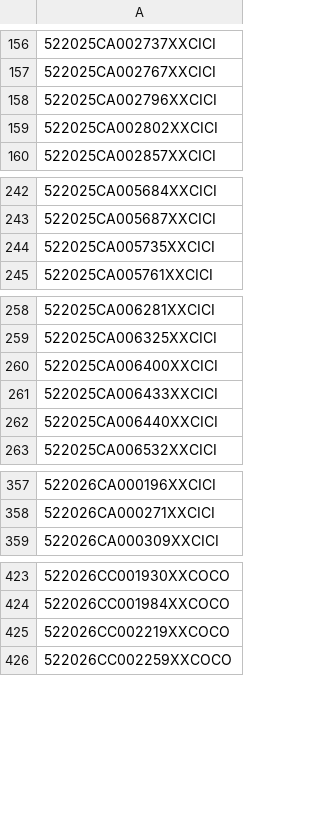
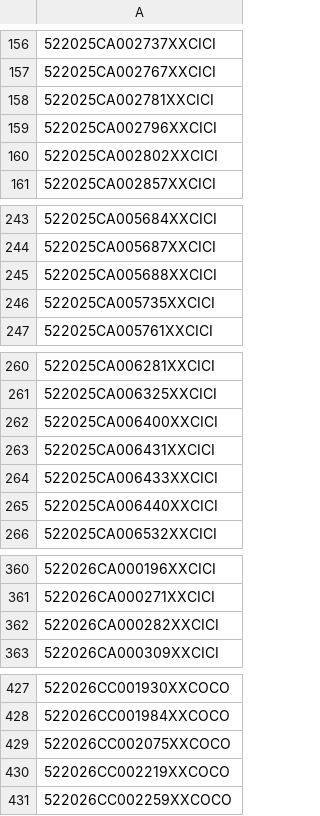
Before and after one commit to figlesias7/realforeclose, a CSV file: data/all_seen.csv, drawn as a sheet; only a part is shown, gaps mark what is left out; the diff names each change by its address in the sheet, - before the commit and + after, or states it on an @@ line.

```diff
--- a/data/all_seen.csv
+++ b/data/all_seen.csv
+row 158: 522025CA002781XXCICI
+row 245: 522025CA005688XXCICI
+row 263: 522025CA006431XXCICI
+row 362: 522026CA000282XXCICI
+row 429: 522026CC002075XXCOCO
```
Also changed, not shown: 5 other files.
